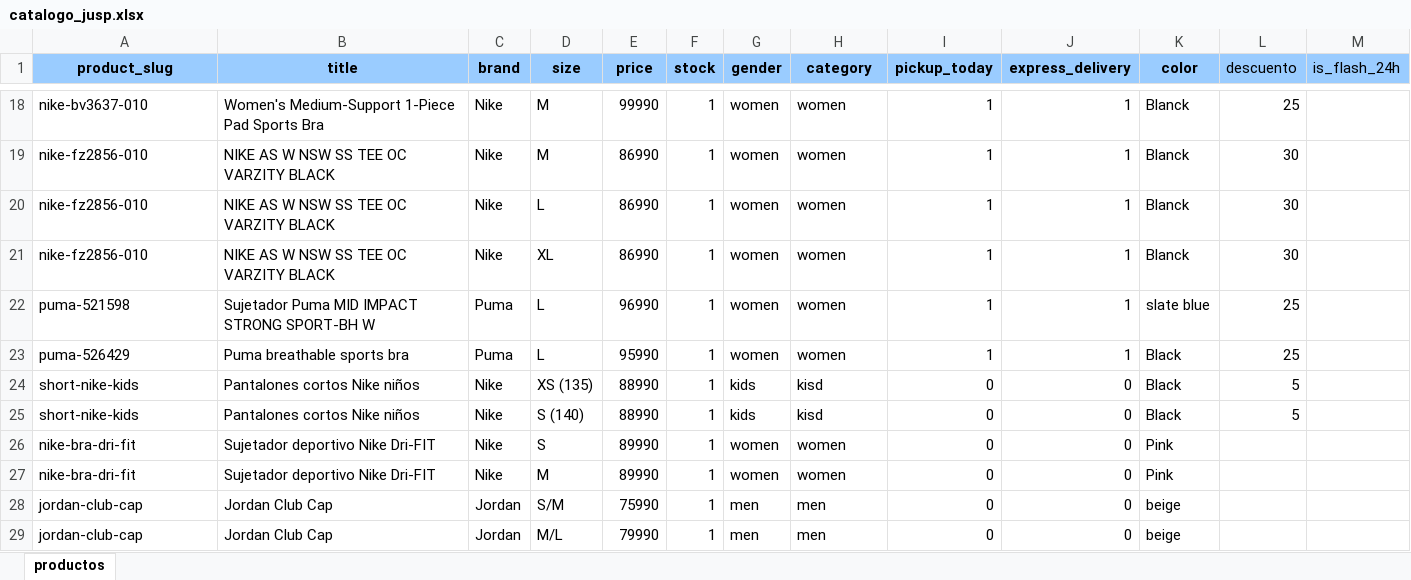
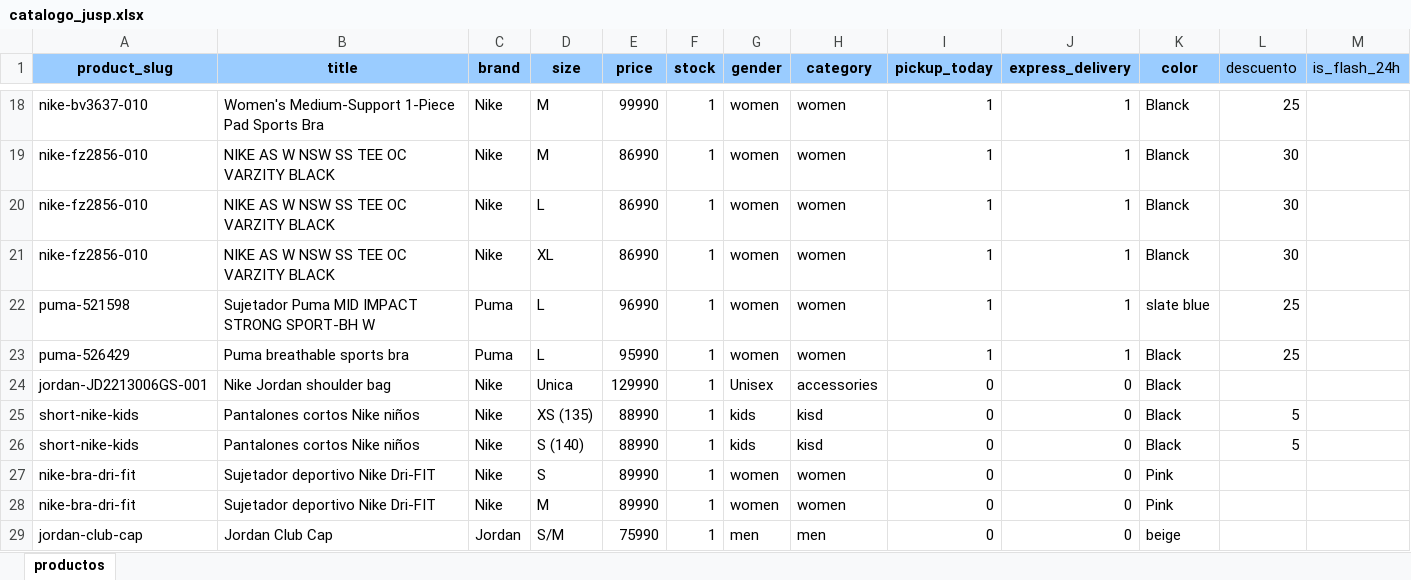
Before and after one commit to JUSEPE11/JUSP-CLIENT, an Excel workbook: data/catalogo_jusp.xlsx, sheet productos, drawn as a sheet; only a part is shown, gaps mark what is left out; the shorter side is filled out with more unchanged rows; values as stored, in another font and other column widths than the file's, no borders; rows hold the shown columns only; the diff names each change by its address in the sheet, - before the commit and + after, or states it on an @@ line.

Commit message:
deploy: update JUSP

```diff
--- a/data/catalogo_jusp.xlsx (sheet productos)
+++ b/data/catalogo_jusp.xlsx (sheet productos)
+row 24: jordan-JD2213006GS-001 | Nike Jordan shoulder bag | Nike | Unica | 129990 | 1 | Unisex | accessories | 0 | 0 | Black
```
Also changed, not shown: 6 other files.
